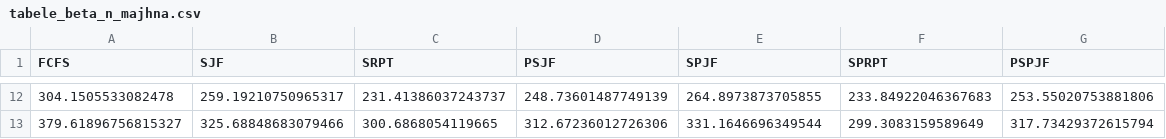
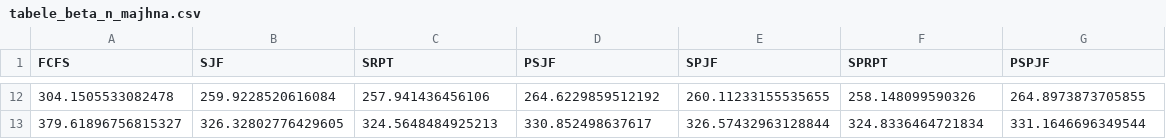
Before and after one commit to spela-1/Scheduling-Queues, a CSV file: Beta/tabele_beta_n_majhna.csv, drawn as a sheet; only a part is shown, gaps mark what is left out; the diff covers the shown part only.

```diff
--- a/Beta/tabele_beta_n_majhna.csv
+++ b/Beta/tabele_beta_n_majhna.csv
@@ -12,2 +12,2 @@ FCFS,SJF,SRPT,PSJF,SPJF,SPRPT,PSPJF
-304.1505533082478,259.19210750965317,231.41386037243737,248.73601487749139,264.8973873705855,233.84922046367683,253.55020753881806
-379.61896756815327,325.68848683079466,300.6868054119665,312.67236012726306,331.1646696349544,299.3083159589649,317.73429372615794
+304.1505533082478,259.9228520616084,257.941436456106,264.6229859512192,260.11233155535655,258.148099590326,264.8973873705855
+379.61896756815327,326.32802776429605,324.5648484925213,330.852498637617,326.57432963128844,324.8336464721834,331.1646696349544
```
Also changed, not shown: 60 edited cells elsewhere in this file, Beta/beta_n.csv, Normalna/normalna_n.csv, 4 other files.
